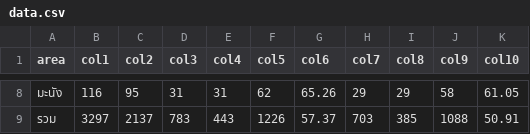
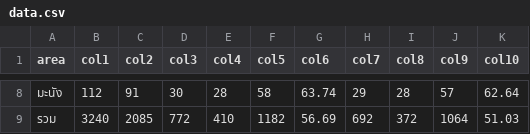
Before and after one commit to mamyboy/satun-smiv, a CSV file: amphoe-data/indicator_relate_15/data.csv, drawn as a sheet; only a part is shown, gaps mark what is left out; the diff covers the shown part only.

Commit message:
Refresh HDC indicator data (2026-11-09)
Automated update via scripts/update-data.sh.
All indicators refreshed successfully.

```diff
--- a/amphoe-data/indicator_relate_15/data.csv
+++ b/amphoe-data/indicator_relate_15/data.csv
@@ -8,2 +8,2 @@ area,col1,col2,col3,col4,col5,col6,col7,col8,col9,col10
-มะนัง,116,95,31,31,62,65.26,29,29,58,61.05
-รวม,3297,2137,783,443,1226,57.37,703,385,1088,50.91
+มะนัง,112,91,30,28,58,63.74,29,28,57,62.64
+รวม,3240,2085,772,410,1182,56.69,692,372,1064,51.03
```
Also changed, not shown: 55 edited cells elsewhere in this file, amphoe-data/indicator2/data.csv, amphoe-data/indicator4/data.csv, 30 other files.
